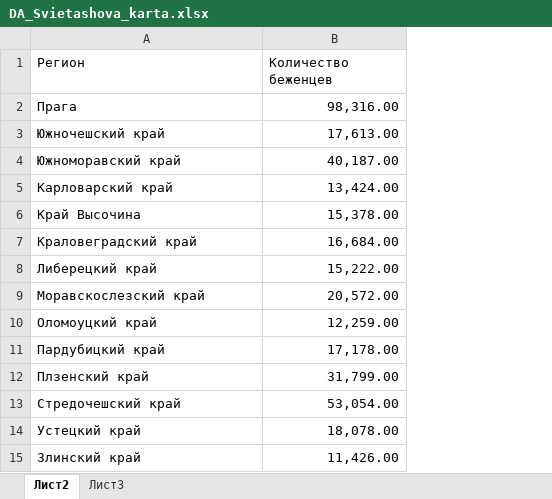
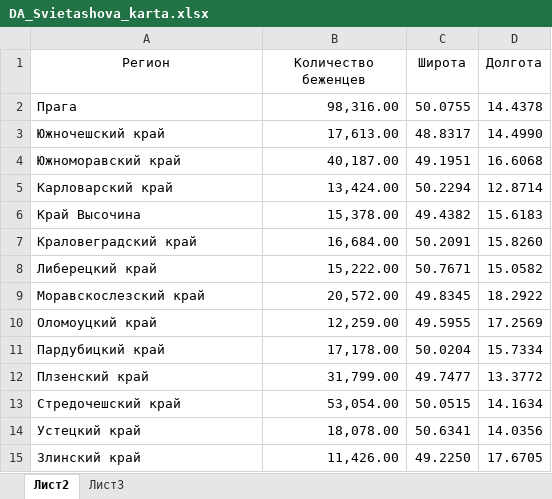
Before and after one commit to NataliiaSvet/Natasha01, an Excel workbook: DA_Svietashova_karta.xlsx, sheet Лист2, drawn as a sheet; values as stored, in another font and other column widths than the file's, no borders; the diff names each change by its address in the sheet, - before the commit and + after, or states it on an @@ line.

Commit message:
Add files via upload

```diff
--- a/DA_Svietashova_karta.xlsx (sheet Лист2)
+++ b/DA_Svietashova_karta.xlsx (sheet Лист2)
+column C (Широта), rows 2-15: 50.0755 | 48.8317 | 49.1951 | 50.2294 | 49.4382 | 50.2091 | 50.7671 | 49.8345 | 49.5955 | 50.0204 | 49.7477 | 50.0515 | 50.6341 | 49.2250
+column D (Долгота), rows 2-15: 14.4378 | 14.4990 | 16.6068 | 12.8714 | 15.6183 | 15.8260 | 15.0582 | 18.2922 | 17.2569 | 15.7334 | 13.3772 | 14.1634 | 14.0356 | 17.6705
-A1:B1 alignment: left
+A1:B1 alignment: center
```
